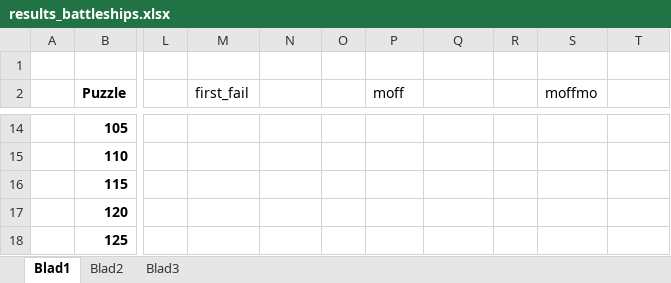
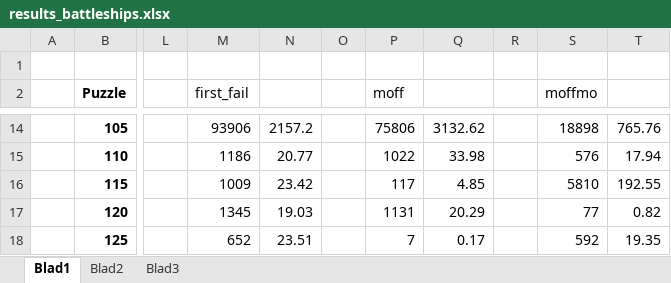
Before and after one commit to spijs/MachineLearning, an Excel workbook: APLAI/experiments/results_battleships.xlsx, sheet Blad1, drawn as a sheet; only a part is shown, gaps mark what is left out; values as stored, in another font and other column widths than the file's, no borders; the diff covers the shown part only; the diff names each change by its address in the sheet, - before the commit and + after, or states it on an @@ line.

```diff
--- a/APLAI/experiments/results_battleships.xlsx (sheet Blad1)
+++ b/APLAI/experiments/results_battleships.xlsx (sheet Blad1)
-M14 (first_fail): (empty)
+M14 (first_fail): 93906
-N14: (empty)
+N14: 2157.2
-P14 (moff): (empty)
+P14 (moff): 75806
-Q14: (empty)
+Q14: 3132.62
-S14 (moffmo): (empty)
+S14 (moffmo): 18898
-T14: (empty)
+T14: 765.76
-M15 (first_fail): (empty)
+M15 (first_fail): 1186
-N15: (empty)
+N15: 20.77
-P15 (moff): (empty)
+P15 (moff): 1022
-Q15: (empty)
+Q15: 33.98
-S15 (moffmo): (empty)
+S15 (moffmo): 576
-T15: (empty)
+T15: 17.94
-M16 (first_fail): (empty)
+M16 (first_fail): 1009
-N16: (empty)
+N16: 23.42
-P16 (moff): (empty)
+P16 (moff): 117
-Q16: (empty)
+Q16: 4.85
-S16 (moffmo): (empty)
+S16 (moffmo): 5810
-T16: (empty)
+T16: 192.55
-M17 (first_fail): (empty)
+M17 (first_fail): 1345
-N17: (empty)
+N17: 19.03
-P17 (moff): (empty)
+P17 (moff): 1131
-Q17: (empty)
+Q17: 20.29
-S17 (moffmo): (empty)
+S17 (moffmo): 77
-T17: (empty)
+T17: 0.82
-M18 (first_fail): (empty)
+M18 (first_fail): 652
-N18: (empty)
+N18: 23.51
-P18 (moff): (empty)
+P18 (moff): 7
-Q18: (empty)
+Q18: 0.17
-S18 (moffmo): (empty)
+S18 (moffmo): 592
-T18: (empty)
+T18: 19.35
```
Also changed, not shown: 3 added rows, 2 removed rows and 88 edited cells elsewhere in this sheet, 1 other file.
